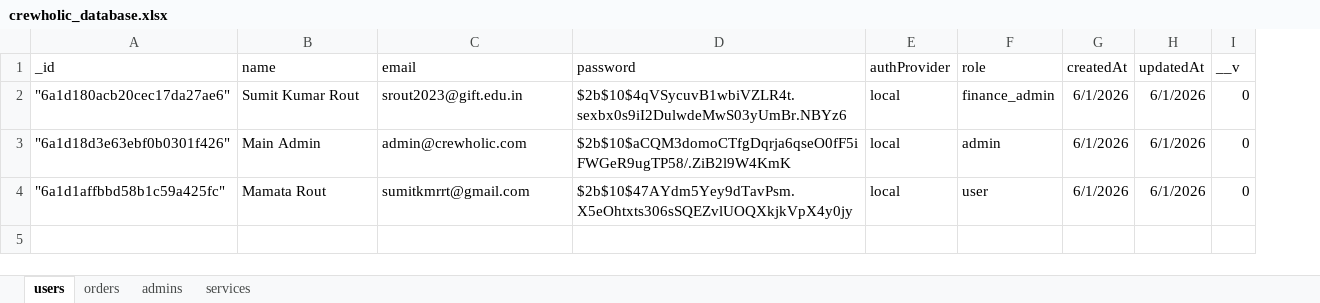
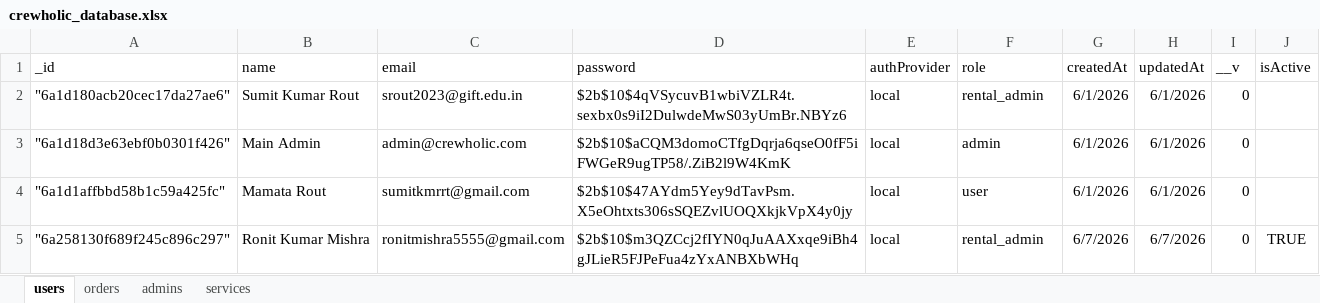
Before and after one commit to Sumit8924/Crewholic-, an Excel workbook: exports/crewholic_database.xlsx, sheet users, drawn as a sheet; values as stored, in another font and other column widths than the file's, no borders; the diff names each change by its address in the sheet, - before the commit and + after, or states it on an @@ line.

```diff
--- a/exports/crewholic_database.xlsx (sheet users)
+++ b/exports/crewholic_database.xlsx (sheet users)
+column J (isActive), empty
-F2 (role): finance_admin
+F2 (role): rental_admin
+row 5: "6a258130f689f245c896c297" | Ronit Kumar Mishra | ronitmishra5555@gmail.com | $2b$10$m3QZCcj2fIYN0qJuAAXxqe9iBh4gJLieR5FJPeFua4zYxANBXbWHq | local | rental_admin | 6/7/2026 | 6/7/2026 | 0 | TRUE
```
Also changed, not shown: sheet orders, 45 other files.
